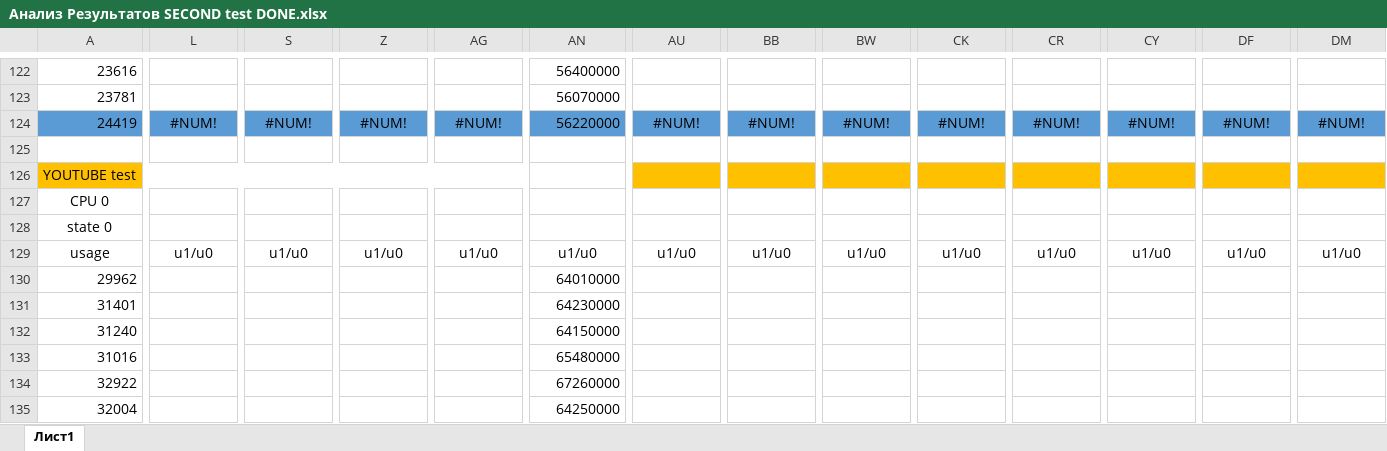
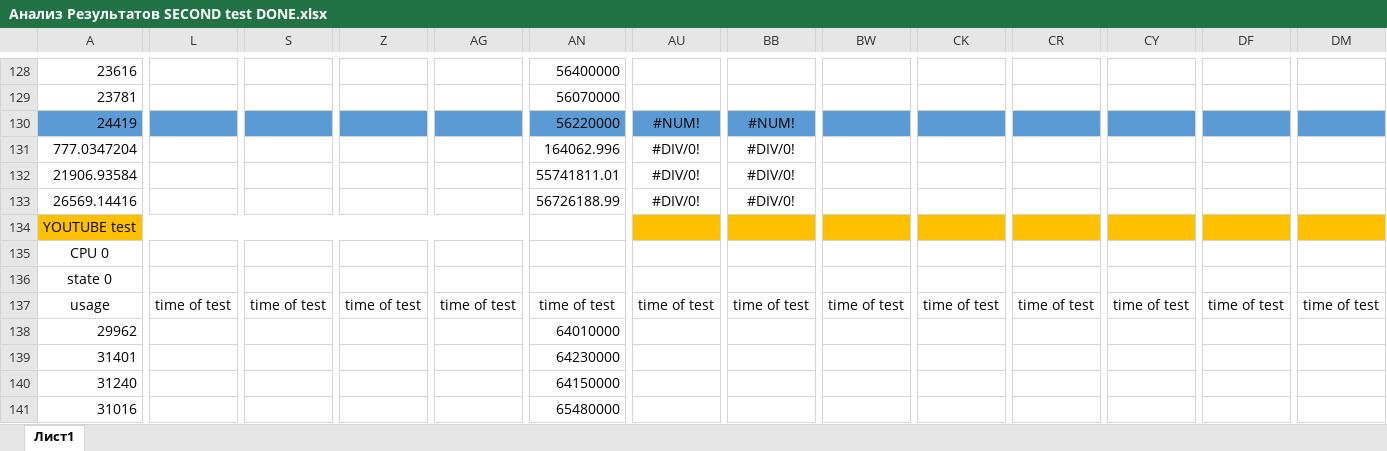
Before and after one commit to makar-pelogeiko/Android-idle-state-course-work, an Excel workbook: Results/Анализ Результатов SECOND test DONE.xlsx, sheet Лист1, drawn as a sheet; only a part is shown, gaps mark what is left out; the shorter side is filled out with more unchanged rows; values as stored, in another font and other column widths than the file's, no borders; charts and pictures not drawn; addresses are those after the commit; rows hold the shown columns only; the diff covers the shown part only; the diff names each change by its address in the sheet, - before the commit and + after, or states it on an @@ line.

Commit message:
новые графики

```diff
--- a/Results/Анализ Результатов SECOND test DONE.xlsx (sheet Лист1)
+++ b/Results/Анализ Результатов SECOND test DONE.xlsx (sheet Лист1)
-L130: #NUM!
+L130: (empty)
-S130: #NUM!
+S130: (empty)
-Z130: #NUM!
+Z130: (empty)
-AG130: #NUM!
+AG130: (empty)
-BW130: #NUM!
+BW130: (empty)
-CK130: #NUM!
+CK130: (empty)
-CR130: #NUM!
+CR130: (empty)
-CY130: #NUM!
+CY130: (empty)
-DF130: #NUM!
+DF130: (empty)
-DM130: #NUM!
+DM130: (empty)
-row 131: (empty)
+row 131: 777.0347204 |  |  |  |  | 164062.996 | #DIV/0! | #DIV/0!
+row 132: 21906.93584 |  |  |  |  | 55741811.01 | #DIV/0! | #DIV/0!
+row 133: 26569.14416 |  |  |  |  | 56726188.99 | #DIV/0! | #DIV/0!
-L137: u1/u0
+L137: time of test
-S137: u1/u0
+S137: time of test
-Z137: u1/u0
+Z137: time of test
-AG137: u1/u0
+AG137: time of test
-AN137: u1/u0
+AN137: time of test
-AU137: u1/u0
+AU137: time of test
-BB137: u1/u0
+BB137: time of test
-BW137: u1/u0
+BW137: time of test
-CK137: u1/u0
+CK137: time of test
-CR137: u1/u0
+CR137: time of test
-CY137: u1/u0
+CY137: time of test
-DF137: u1/u0
+DF137: time of test
-DM137: u1/u0
+DM137: time of test
```
Also changed, not shown: 9 added rows, 463 edited cells and cell formats elsewhere in this sheet, formulas that keep their value, charts or pictures.
